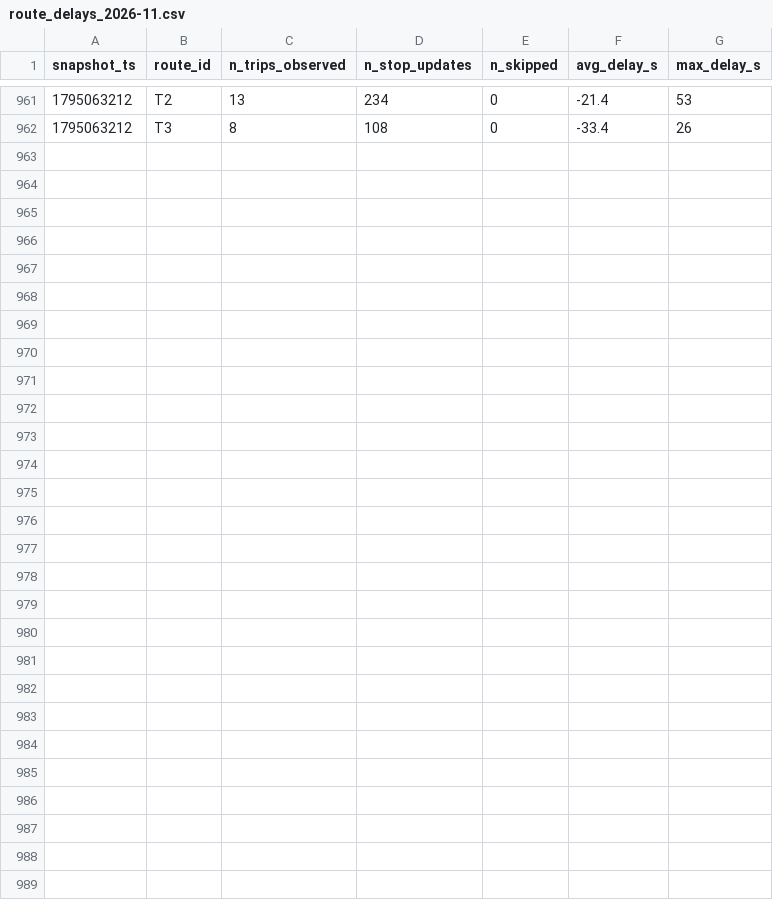
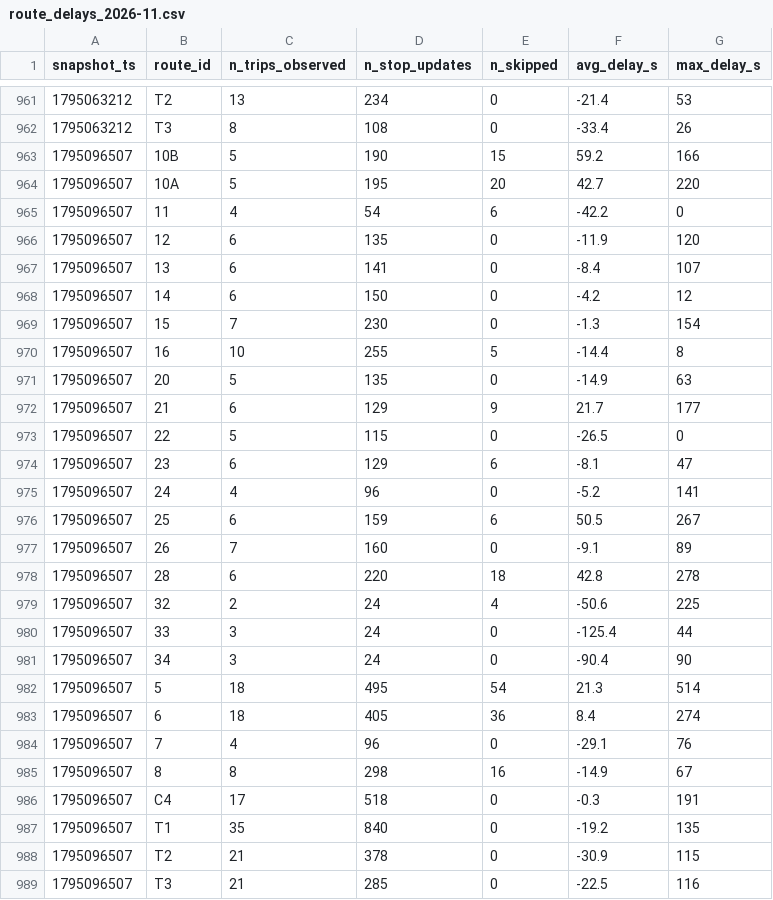
Before and after one commit to Ismail-Achibat-TD-TP-BI/TD2, a CSV file: data/history/route_delays_2026-11.csv, drawn as a sheet; only a part is shown, gaps mark what is left out; the diff names each change by its address in the sheet, - before the commit and + after, or states it on an @@ line.

```diff
--- a/data/history/route_delays_2026-11.csv
+++ b/data/history/route_delays_2026-11.csv
+row 963: 1795096507 | 10B | 5 | 190 | 15 | 59.2 | 166
+row 964: 1795096507 | 10A | 5 | 195 | 20 | 42.7 | 220
+row 965: 1795096507 | 11 | 4 | 54 | 6 | -42.2 | 0
+row 966: 1795096507 | 12 | 6 | 135 | 0 | -11.9 | 120
+row 967: 1795096507 | 13 | 6 | 141 | 0 | -8.4 | 107
+row 968: 1795096507 | 14 | 6 | 150 | 0 | -4.2 | 12
+row 969: 1795096507 | 15 | 7 | 230 | 0 | -1.3 | 154
+row 970: 1795096507 | 16 | 10 | 255 | 5 | -14.4 | 8
+row 971: 1795096507 | 20 | 5 | 135 | 0 | -14.9 | 63
+row 972: 1795096507 | 21 | 6 | 129 | 9 | 21.7 | 177
+row 973: 1795096507 | 22 | 5 | 115 | 0 | -26.5 | 0
+row 974: 1795096507 | 23 | 6 | 129 | 6 | -8.1 | 47
+row 975: 1795096507 | 24 | 4 | 96 | 0 | -5.2 | 141
+row 976: 1795096507 | 25 | 6 | 159 | 6 | 50.5 | 267
+row 977: 1795096507 | 26 | 7 | 160 | 0 | -9.1 | 89
+row 978: 1795096507 | 28 | 6 | 220 | 18 | 42.8 | 278
+row 979: 1795096507 | 32 | 2 | 24 | 4 | -50.6 | 225
+row 980: 1795096507 | 33 | 3 | 24 | 0 | -125.4 | 44
+row 981: 1795096507 | 34 | 3 | 24 | 0 | -90.4 | 90
+row 982: 1795096507 | 5 | 18 | 495 | 54 | 21.3 | 514
+row 983: 1795096507 | 6 | 18 | 405 | 36 | 8.4 | 274
+row 984: 1795096507 | 7 | 4 | 96 | 0 | -29.1 | 76
+row 985: 1795096507 | 8 | 8 | 298 | 16 | -14.9 | 67
+row 986: 1795096507 | C4 | 17 | 518 | 0 | -0.3 | 191
+row 987: 1795096507 | T1 | 35 | 840 | 0 | -19.2 | 135
+row 988: 1795096507 | T2 | 21 | 378 | 0 | -30.9 | 115
+row 989: 1795096507 | T3 | 21 | 285 | 0 | -22.5 | 116
```
Also changed, not shown: 1 other file.
